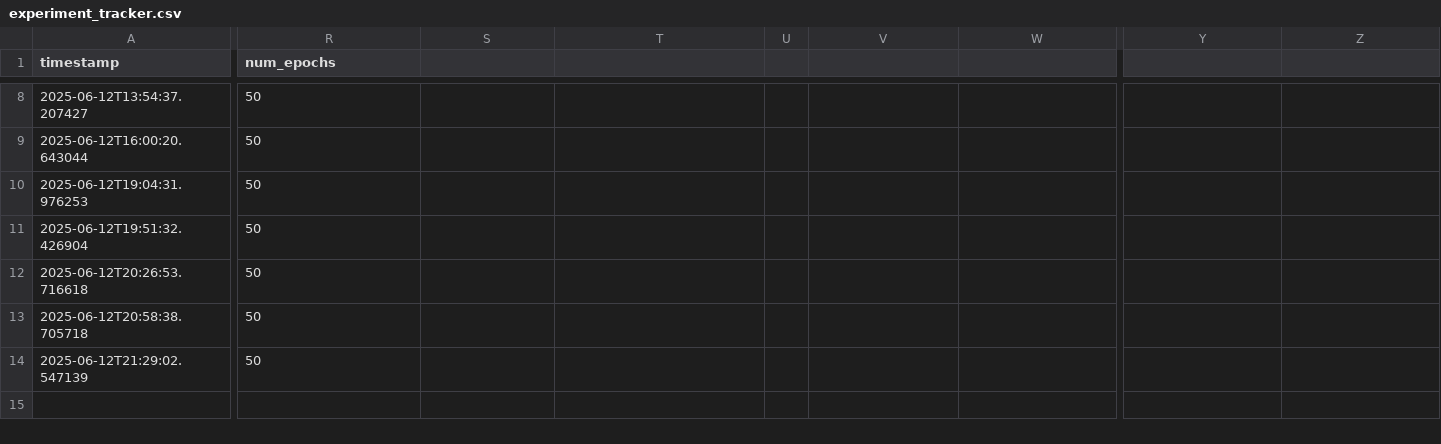
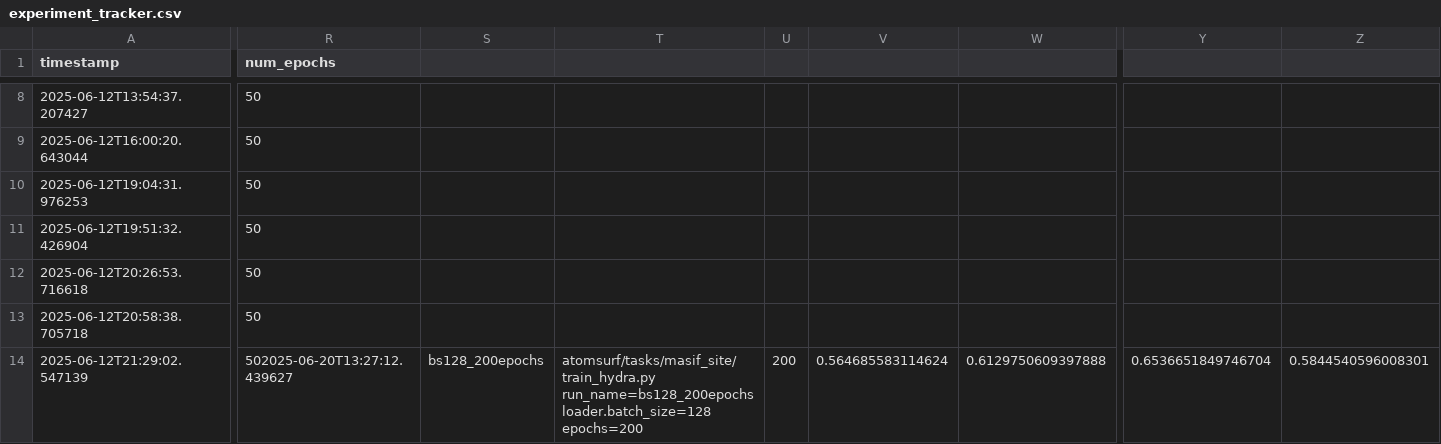
Before and after one commit to tamelenak/atomsurf, a CSV file: experiment_tracker.csv, drawn as a sheet; only a part is shown, gaps mark what is left out; the diff covers the shown part only; the diff names each change by its address in the sheet, - before the commit and + after, or states it on an @@ line.

```diff
--- a/experiment_tracker.csv
+++ b/experiment_tracker.csv
-R14 (num_epochs): 50
+R14 (num_epochs): 502025-06-20T13:27:12.439627
-S14: (empty)
+S14: bs128_200epochs
-T14: (empty)
+T14: atomsurf/tasks/masif_site/train_hydra.py run_name=bs128_200epochs loader.batch_size=128 epochs=200
-U14: (empty)
+U14: 200
-V14: (empty)
+V14: 0.564685583114624
-W14: (empty)
+W14: 0.6129750609397888
-Y14: (empty)
+Y14: 0.6536651849746704
-Z14: (empty)
+Z14: 0.5844540596008301
```
Also changed, not shown: 7 edited cells elsewhere in this file, 20 other files.
